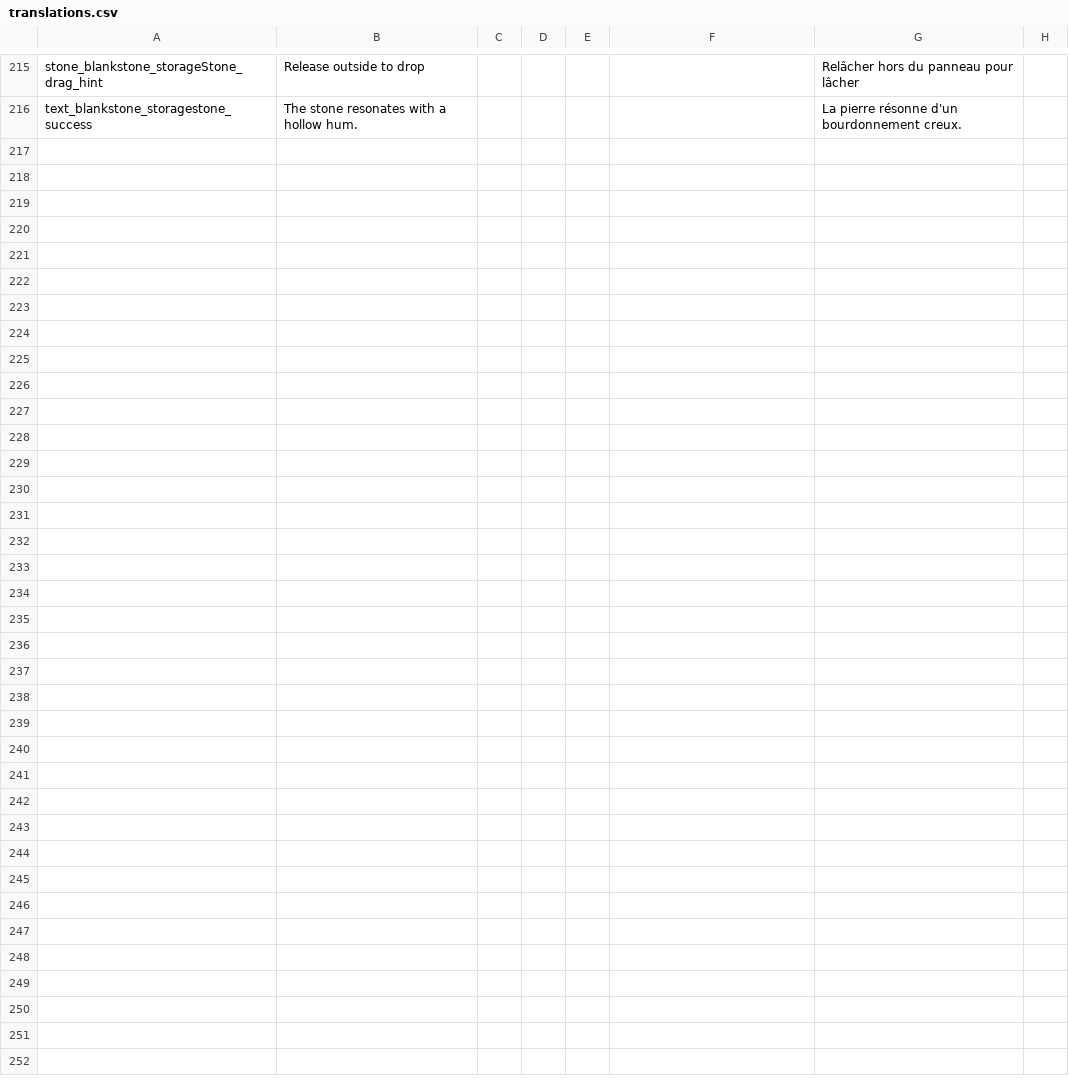
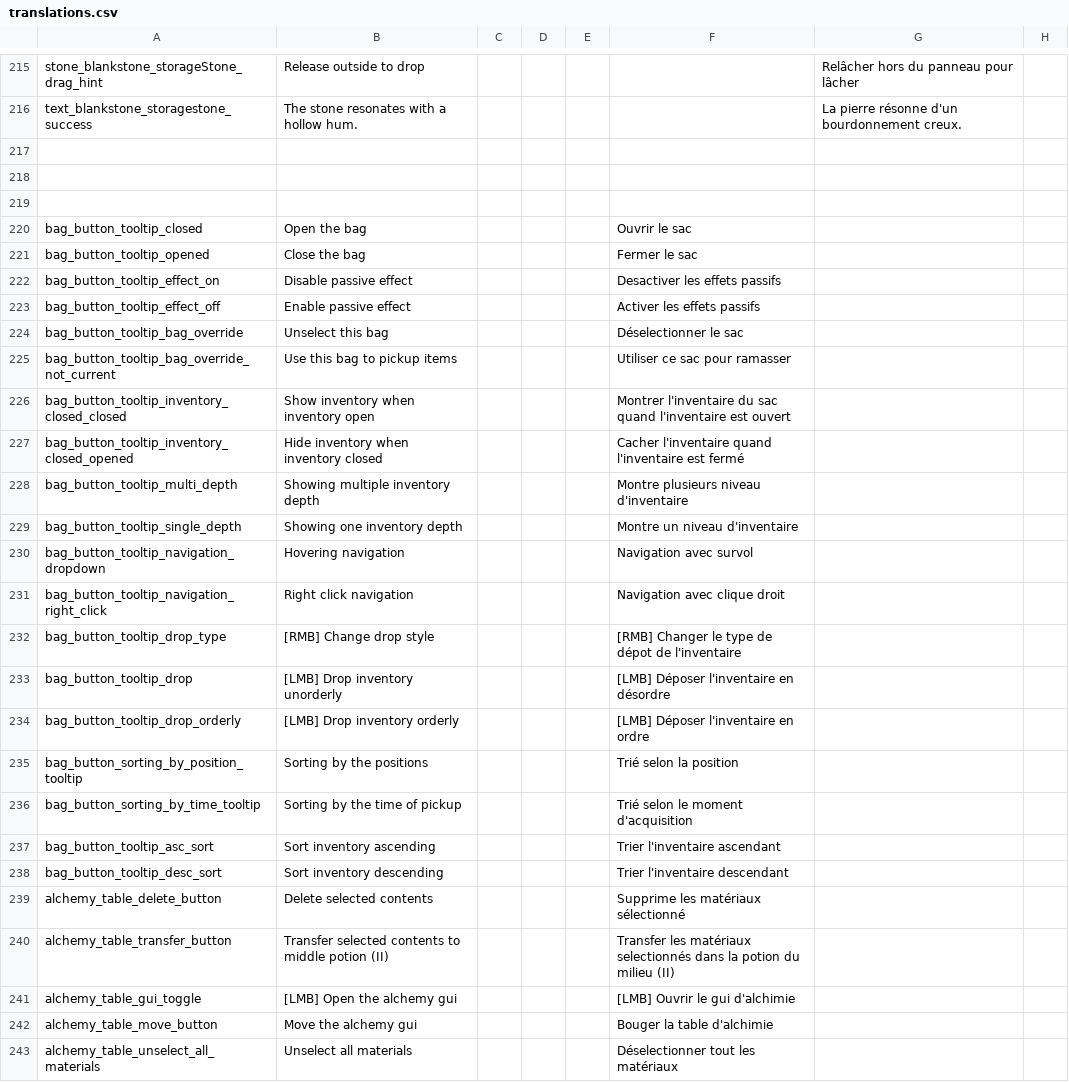
Before and after one commit to kedesiklem/blankStone, a CSV file: translations.csv, drawn as a sheet; only a part is shown, gaps mark what is left out; rows hold the shown columns only; the diff names each change by its address in the sheet, - before the commit and + after, or states it on an @@ line.

```diff
--- a/translations.csv
+++ b/translations.csv
+row 217: (empty)
+row 218: (empty)
+row 219: (empty)
+row 220: bag_button_tooltip_closed | Open the bag |  |  |  | Ouvrir le sac
+row 221: bag_button_tooltip_opened | Close the bag |  |  |  | Fermer le sac
+row 222: bag_button_tooltip_effect_on | Disable passive effect |  |  |  | Desactiver les effets passifs
+row 223: bag_button_tooltip_effect_off | Enable passive effect |  |  |  | Activer les effets passifs
+row 224: bag_button_tooltip_bag_override | Unselect this bag |  |  |  | Déselectionner le sac
+row 225: bag_button_tooltip_bag_override_not_current | Use this bag to pickup items |  |  |  | Utiliser ce sac pour ramasser
+row 226: bag_button_tooltip_inventory_closed_closed | Show inventory when inventory open |  |  |  | Montrer l'inventaire du sac quand l'inventaire est ouvert
+row 227: bag_button_tooltip_inventory_closed_opened | Hide inventory when inventory closed |  |  |  | Cacher l'inventaire quand l'inventaire est fermé
+row 228: bag_button_tooltip_multi_depth | Showing multiple inventory depth |  |  |  | Montre plusieurs niveau d'inventaire
+row 229: bag_button_tooltip_single_depth | Showing one inventory depth |  |  |  | Montre un niveau d'inventaire
+row 230: bag_button_tooltip_navigation_dropdown | Hovering navigation |  |  |  | Navigation avec survol
+row 231: bag_button_tooltip_navigation_right_click | Right click navigation |  |  |  | Navigation avec clique droit
+row 232: bag_button_tooltip_drop_type | [RMB] Change drop style |  |  |  | [RMB] Changer le type de dépot de l'inventaire
+row 233: bag_button_tooltip_drop | [LMB] Drop inventory unorderly |  |  |  | [LMB] Déposer l'inventaire en désordre
+row 234: bag_button_tooltip_drop_orderly | [LMB] Drop inventory orderly |  |  |  | [LMB] Déposer l'inventaire en ordre
+row 235: bag_button_sorting_by_position_tooltip | Sorting by the positions |  |  |  | Trié selon la position
+row 236: bag_button_sorting_by_time_tooltip | Sorting by the time of pickup |  |  |  | Trié selon le moment d'acquisition
+row 237: bag_button_tooltip_asc_sort | Sort inventory ascending |  |  |  | Trier l'inventaire ascendant
+row 238: bag_button_tooltip_desc_sort | Sort inventory descending |  |  |  | Trier l'inventaire descendant
+row 239: alchemy_table_delete_button | Delete selected contents |  |  |  | Supprime les matériaux sélectionné
+row 240: alchemy_table_transfer_button | Transfer selected contents to middle potion (II) |  |  |  | Transfer les matériaux selectionnés dans la potion du milieu (II)
+row 241: alchemy_table_gui_toggle | [LMB] Open the alchemy gui |  |  |  | [LMB] Ouvrir le gui d'alchimie
+row 242: alchemy_table_move_button | Move the alchemy gui |  |  |  | Bouger la table d'alchimie
+row 243: alchemy_table_unselect_all_materials | Unselect all materials |  |  |  | Déselectionner tout les matériaux
```
Also changed, not shown: 6 other files.
